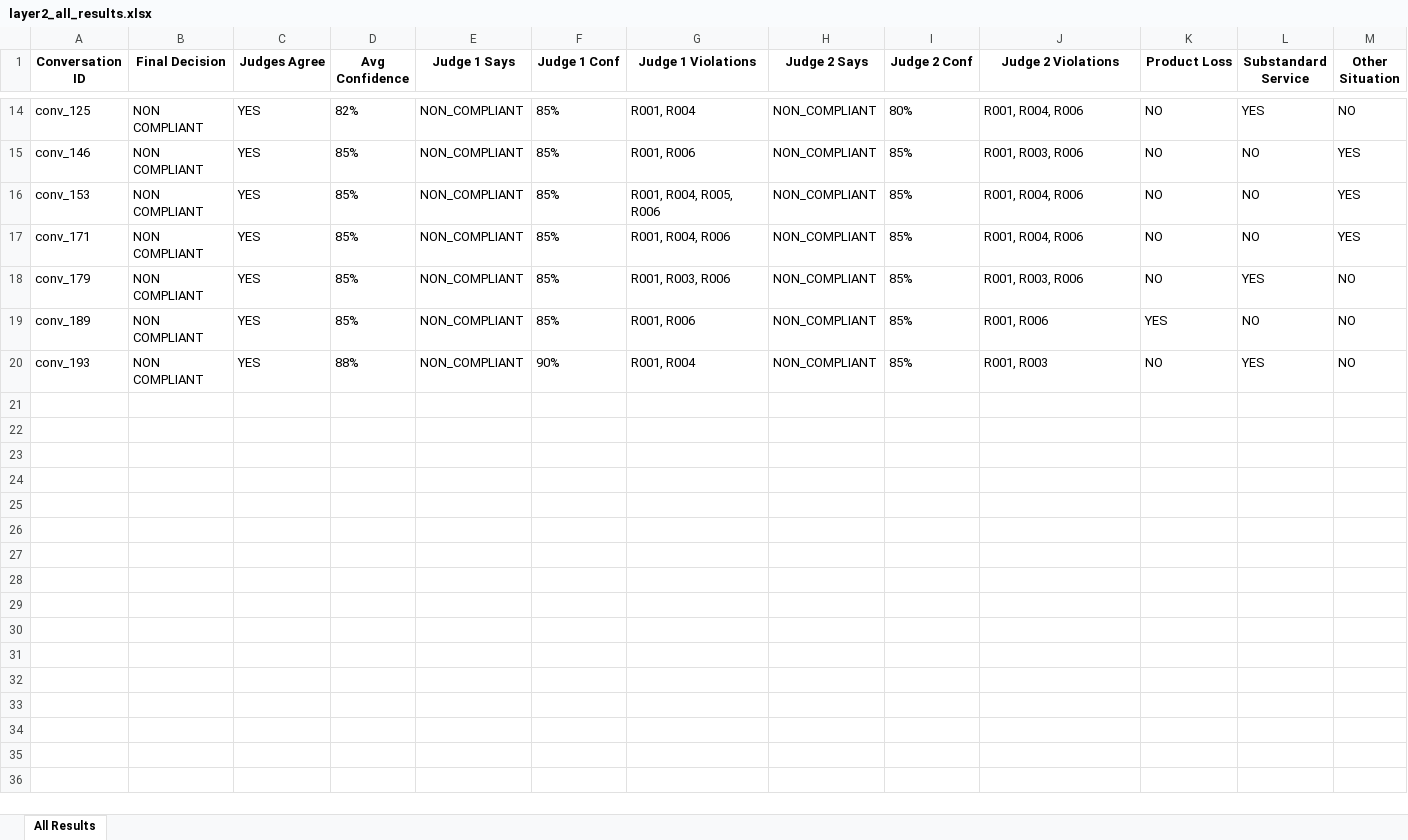
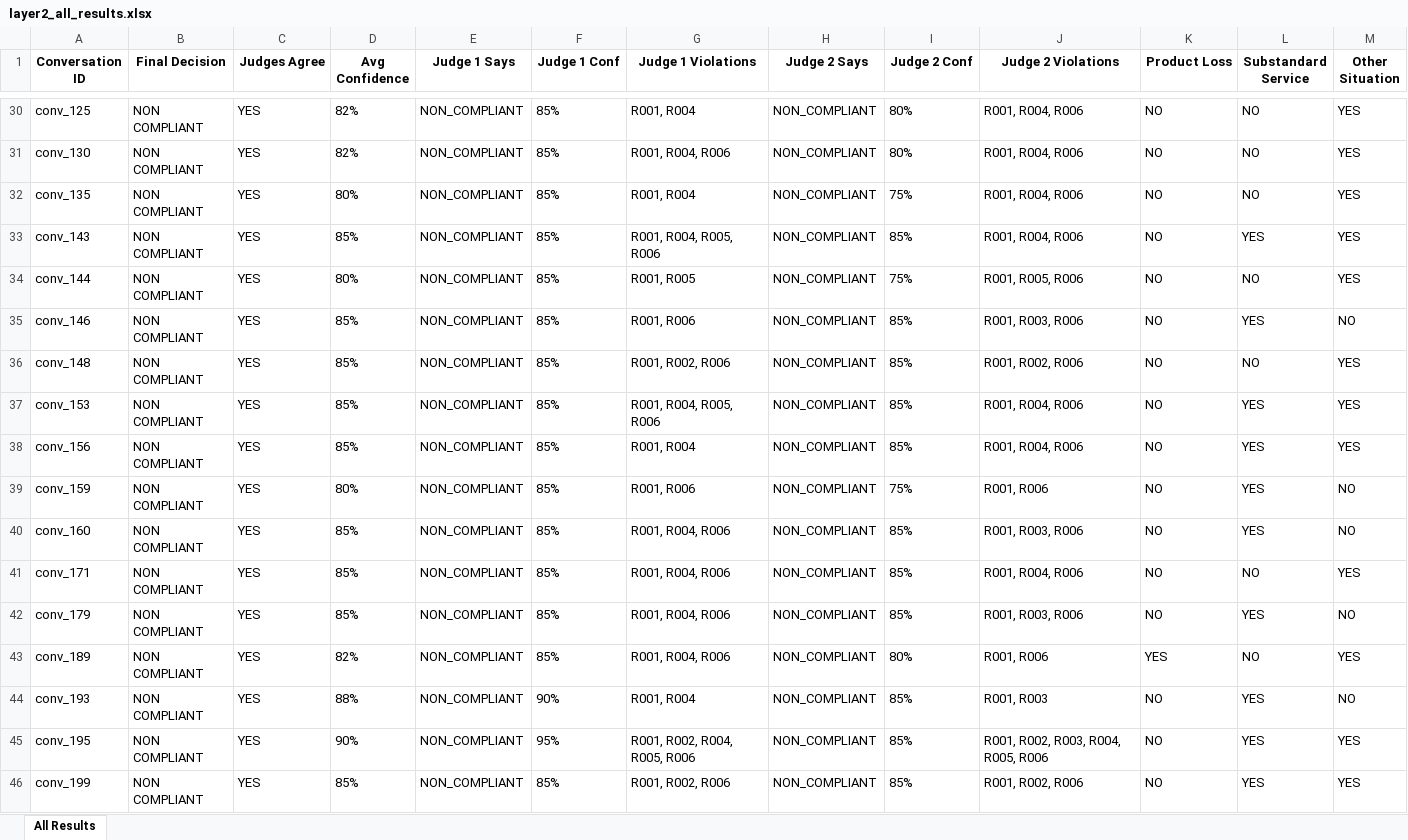
Before and after one commit to samkul-swe/Compliance-assement-system, an Excel workbook: data/layer2_output/layer2_all_results.xlsx, sheet All Results, drawn as a sheet; only a part is shown, gaps mark what is left out; values as stored, in another font and other column widths than the file's, no borders; addresses are those after the commit; the diff covers the shown part only; the diff names each change by its address in the sheet, - before the commit and + after, or states it on an @@ line.

```diff
--- a/data/layer2_output/layer2_all_results.xlsx (sheet All Results)
+++ b/data/layer2_output/layer2_all_results.xlsx (sheet All Results)
-L30 (Substandard Service): YES
+L30 (Substandard Service): NO
-M30 (Other Situation): NO
+M30 (Other Situation): YES
+row 31: conv_130 | NON COMPLIANT | YES | 82% | NON_COMPLIANT | 85% | R001, R004, R006 | NON_COMPLIANT | 80% | R001, R004, R006 | NO | NO | YES
+row 32: conv_135 | NON COMPLIANT | YES | 80% | NON_COMPLIANT | 85% | R001, R004 | NON_COMPLIANT | 75% | R001, R004, R006 | NO | NO | YES
+row 33: conv_143 | NON COMPLIANT | YES | 85% | NON_COMPLIANT | 85% | R001, R004, R005, R006 | NON_COMPLIANT | 85% | R001, R004, R006 | NO | YES | YES
+row 34: conv_144 | NON COMPLIANT | YES | 80% | NON_COMPLIANT | 85% | R001, R005 | NON_COMPLIANT | 75% | R001, R005, R006 | NO | NO | YES
-L35 (Substandard Service): NO
+L35 (Substandard Service): YES
-M35 (Other Situation): YES
+M35 (Other Situation): NO
+row 36: conv_148 | NON COMPLIANT | YES | 85% | NON_COMPLIANT | 85% | R001, R002, R006 | NON_COMPLIANT | 85% | R001, R002, R006 | NO | NO | YES
-L37 (Substandard Service): NO
+L37 (Substandard Service): YES
+row 38: conv_156 | NON COMPLIANT | YES | 85% | NON_COMPLIANT | 85% | R001, R004 | NON_COMPLIANT | 85% | R001, R004, R006 | NO | YES | YES
+row 39: conv_159 | NON COMPLIANT | YES | 80% | NON_COMPLIANT | 85% | R001, R006 | NON_COMPLIANT | 75% | R001, R006 | NO | YES | NO
+row 40: conv_160 | NON COMPLIANT | YES | 85% | NON_COMPLIANT | 85% | R001, R004, R006 | NON_COMPLIANT | 85% | R001, R003, R006 | NO | YES | NO
-G42 (Judge 1 Violations): R001, R003, R006
+G42 (Judge 1 Violations): R001, R004, R006
-D43 (Avg Confidence): 85%
+D43 (Avg Confidence): 82%
-G43 (Judge 1 Violations): R001, R006
+G43 (Judge 1 Violations): R001, R004, R006
-I43 (Judge 2 Conf): 85%
+I43 (Judge 2 Conf): 80%
-M43 (Other Situation): NO
+M43 (Other Situation): YES
+row 45: conv_195 | NON COMPLIANT | YES | 90% | NON_COMPLIANT | 95% | R001, R002, R004, R005, R006 | NON_COMPLIANT | 85% | R001, R002, R003, R004, R005, R006 | NO | YES | YES
+row 46: conv_199 | NON COMPLIANT | YES | 85% | NON_COMPLIANT | 85% | R001, R002, R006 | NON_COMPLIANT | 85% | R001, R002, R006 | NO | YES | YES
```
Also changed, not shown: 16 added rows and 8 edited cells elsewhere in this sheet, data/layer1_output/compliance_results.xlsx, 6 other files.
